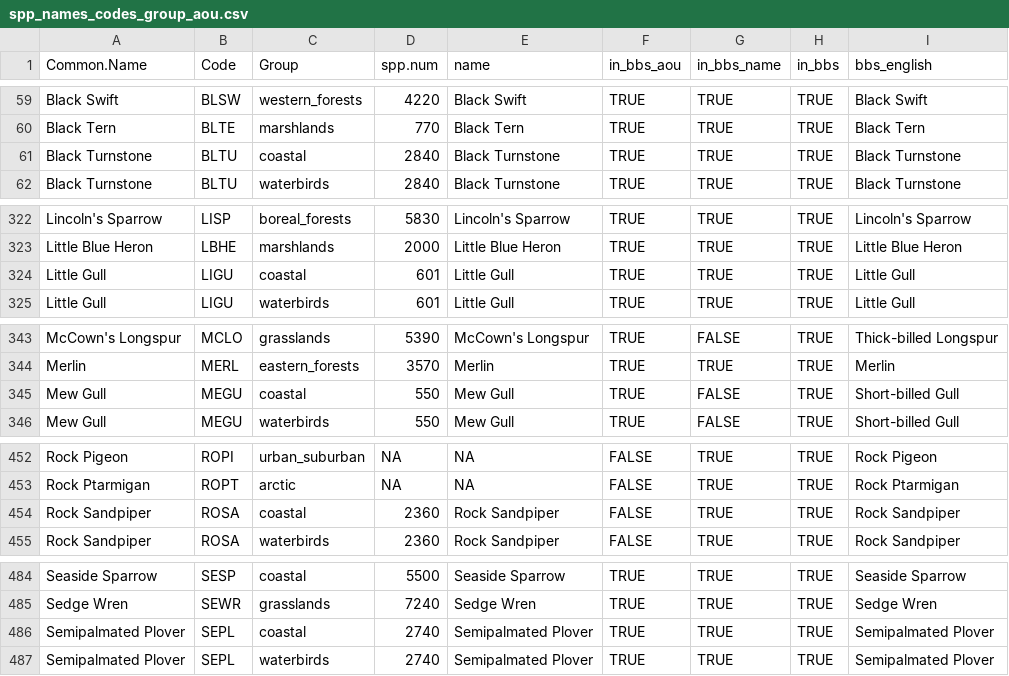
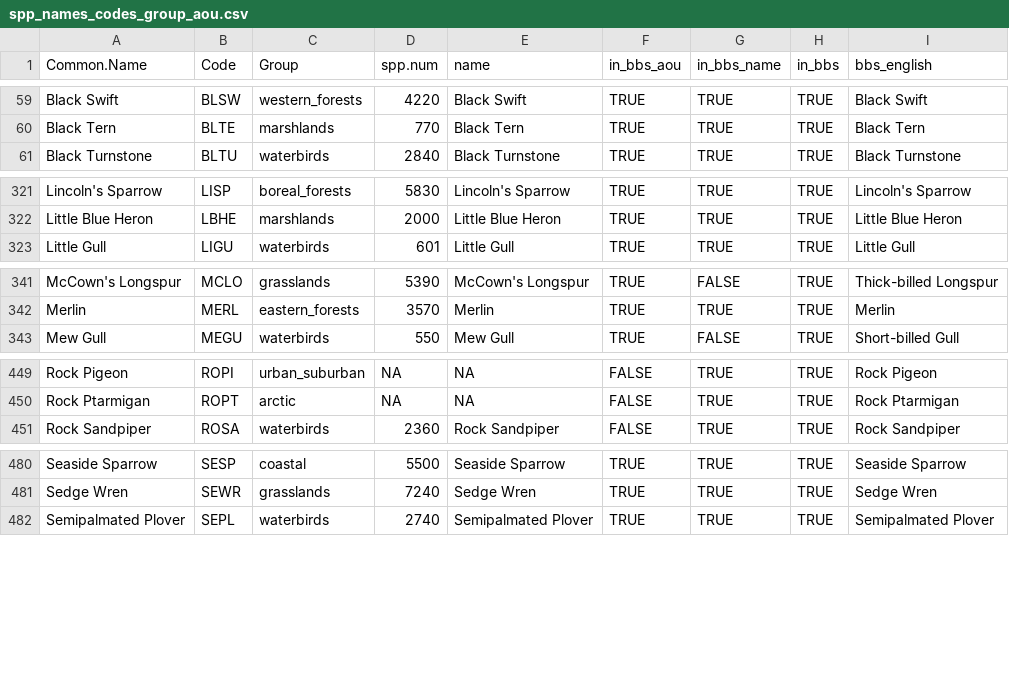
Before and after one commit to LilacHo/Route-level_BBS_trends1, a CSV file: data/spp_names_codes_group_aou.csv, drawn as a sheet; only a part is shown, gaps mark what is left out; the diff covers the shown part only; the diff names each change by its address in the sheet, - before the commit and + after, or states it on an @@ line.

```diff
--- a/data/spp_names_codes_group_aou.csv
+++ b/data/spp_names_codes_group_aou.csv
-row 61: Black Turnstone | BLTU | coastal | 2840 | Black Turnstone | TRUE | TRUE | TRUE | Black Turnstone
-row 324: Little Gull | LIGU | coastal | 601 | Little Gull | TRUE | TRUE | TRUE | Little Gull
-row 345: Mew Gull | MEGU | coastal | 550 | Mew Gull | TRUE | FALSE | TRUE | Short-billed Gull
-row 454: Rock Sandpiper | ROSA | coastal | 2360 | Rock Sandpiper | FALSE | TRUE | TRUE | Rock Sandpiper
-row 486: Semipalmated Plover | SEPL | coastal | 2740 | Semipalmated Plover | TRUE | TRUE | TRUE | Semipalmated Plover
```
Also changed, not shown: 2 removed rows elsewhere in this file, data/spp_names_codes_group_aou_taxa.csv, 3 other files.
